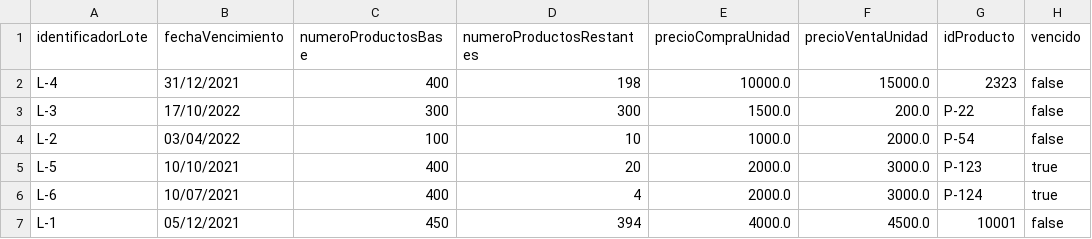
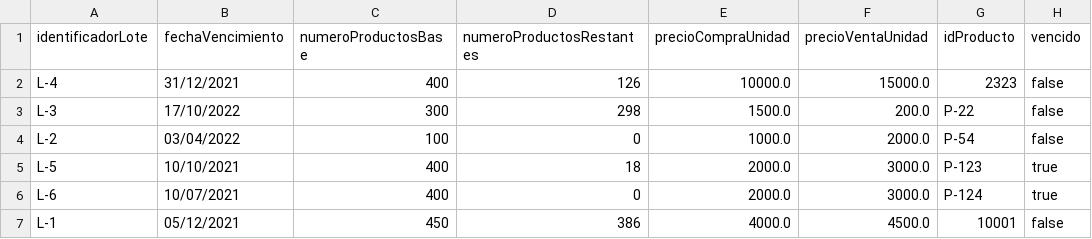
Before and after one commit to DPOO-SEC04-202120-G07/Proyecto-03, a CSV file: SupermarketHandler/data/lotes.csv, drawn as a sheet.

Commit message:
Gráfica compras

```diff
--- a/SupermarketHandler/data/lotes.csv
+++ b/SupermarketHandler/data/lotes.csv
@@ -1,7 +1,7 @@
 identificadorLote,fechaVencimiento,numeroProductosBase,numeroProductosRestantes,precioCompraUnidad,precioVentaUnidad,idProducto,vencido
-L-4,31/12/2021,400,198,10000.0,15000.0,2323,false
-L-3,17/10/2022,300,300,1500.0,200.0,P-22,false
-L-2,03/04/2022,100,10,1000.0,2000.0,P-54,false
-L-5,10/10/2021,400,20,2000.0,3000.0,P-123,true
-L-6,10/07/2021,400,4,2000.0,3000.0,P-124,true
-L-1,05/12/2021,450,394,4000.0,4500.0,10001,false
+L-4,31/12/2021,400,126,10000.0,15000.0,2323,false
+L-3,17/10/2022,300,298,1500.0,200.0,P-22,false
+L-2,03/04/2022,100,0,1000.0,2000.0,P-54,false
+L-5,10/10/2021,400,18,2000.0,3000.0,P-123,true
+L-6,10/07/2021,400,0,2000.0,3000.0,P-124,true
+L-1,05/12/2021,450,386,4000.0,4500.0,10001,false
```
Also changed, not shown: 15 other files.
